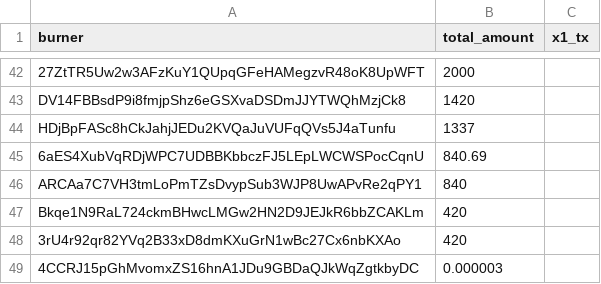
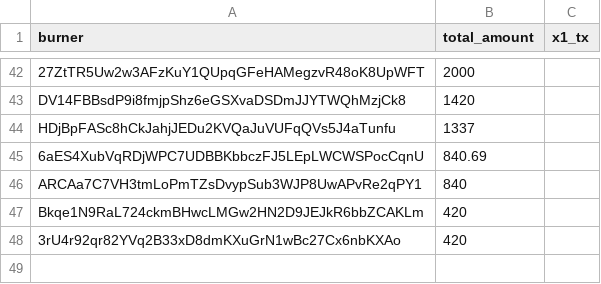
Before and after one commit to xenartist/x1-solXEN-donation, a CSV file: exported_burns_db.csv, drawn as a sheet; only a part is shown, gaps mark what is left out.

```diff
--- a/exported_burns_db.csv
+++ b/exported_burns_db.csv
@@ -48,2 +48 @@
 "3rU4r92qr82YVq2B33xD8dmKXuGrN1wBc27Cx6nbKXAo","420"
-"4CCRJ15pGhMvomxZS16hnA1JDu9GBDaQJkWqZgtkbyDC","0.000003"
```
Also changed, not shown: donated/exported_burns_db_20251025_095141.csv.
